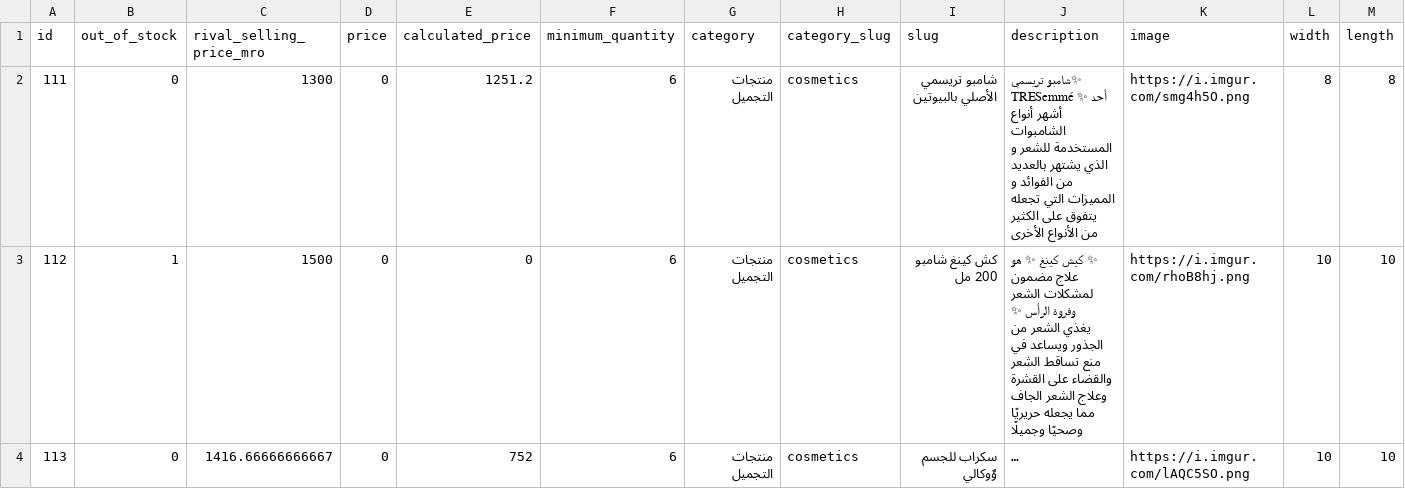
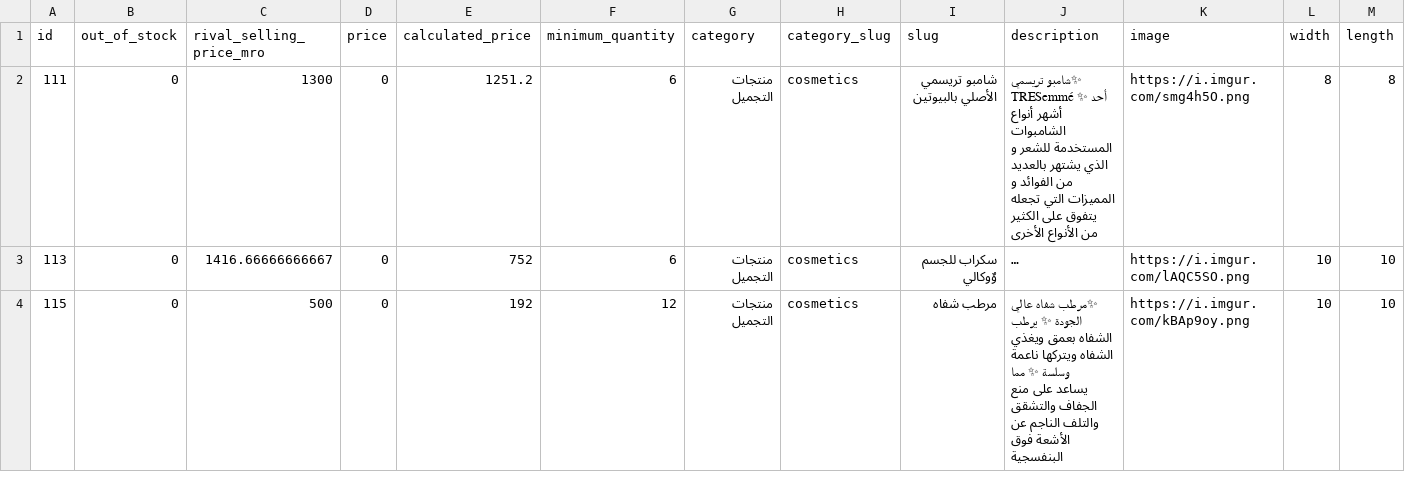
Before and after one commit to moolsbytheway/bazarcasa.ma, a CSV file: products/current.csv, drawn as a sheet; only a part is shown; the shorter side is filled out with more unchanged rows; long unchanged cells end in …; rows hold the shown columns only; the diff covers the shown part only; the diff names each change by its address in the sheet, - before the commit and + after, or states it on an @@ line.

```diff
--- a/products/current.csv
+++ b/products/current.csv
-row 3: 112 | 1 | 1500 | 0 | 0 | 6 | منتجات التجميل | cosmetics | كش كينغ شامبو 200 مل | ✨ كيش كينغ ✨ هو علاج مضمون لمشكلات الشعر وفروة الرأس ✨ يغذي الشعر من الجذور ويساعد في منع تساقط الشعر والقضاء على القشرة وعلاج الشعر الجاف مما يجعله حريريًا وصحيًا وجميلًا | https://i.imgur.com/rhoB8hj.png | 10 | 10
```
Also changed, not shown: 2 removed rows elsewhere in this file.
